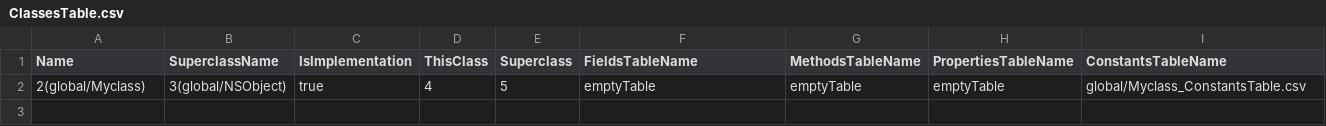
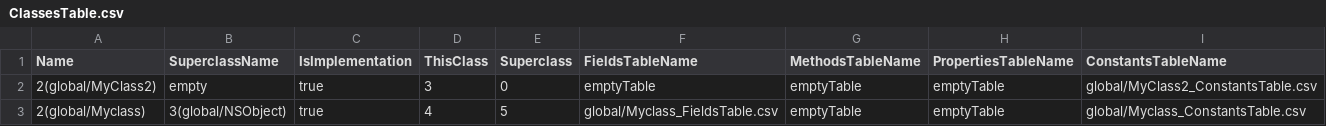
Before and after one commit to Flipty148/objective_c_compiler, a CSV file: project_for_lex.yy.c/out/ClassesTable.csv, drawn as a sheet.

Commit message:
Добавлено составление таблицы field для instance variables в интерфейсах

```diff
--- a/project_for_lex.yy.c/out/ClassesTable.csv
+++ b/project_for_lex.yy.c/out/ClassesTable.csv
@@ -1,2 +1,3 @@
 Name;SuperclassName;IsImplementation;ThisClass;Superclass;FieldsTableName;MethodsTableName;PropertiesTableName;ConstantsTableName
-2(global/Myclass);3(global/NSObject);true;4;5;emptyTable;emptyTable;emptyTable;global/Myclass_ConstantsTable.csv
+2(global/MyClass2);empty;true;3;0;emptyTable;emptyTable;emptyTable;global/MyClass2_ConstantsTable.csv
+2(global/Myclass);3(global/NSObject);true;4;5;global/Myclass_FieldsTable.csv;emptyTable;emptyTable;global/Myclass_ConstantsTable.csv
```
Also changed, not shown: 17 other files.
